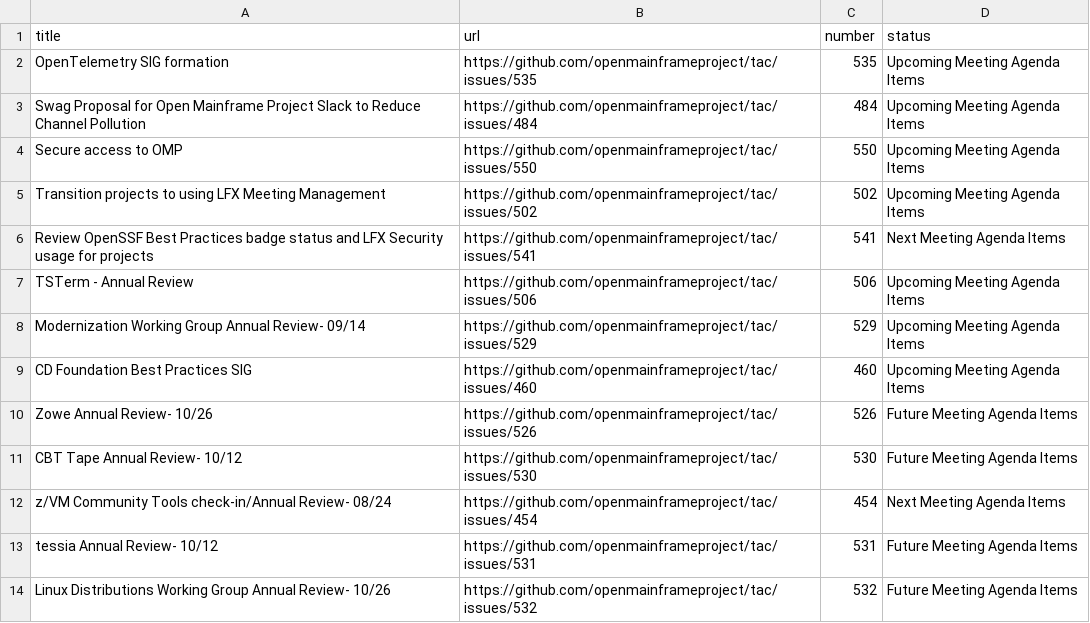
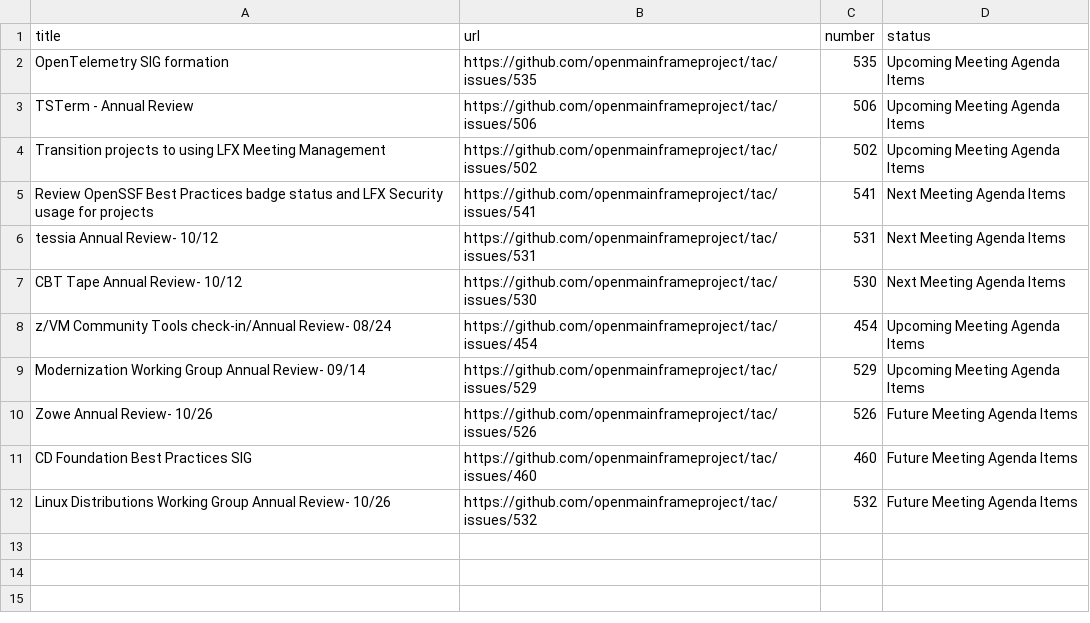
Before and after one commit to openmainframeproject/tac, a CSV file: _data/meeting-agenda-items.csv, drawn as a sheet.

Commit message:
Update Data Sources
Signed-off-by: GitHub <noreply@github.com>

```diff
--- a/_data/meeting-agenda-items.csv
+++ b/_data/meeting-agenda-items.csv
@@ -2,13 +2,11 @@ title,url,number,status
 OpenTelemetry SIG formation,https://github.com/openmainframeproject/tac/issues/535,535,Upcoming Meeting Agenda Items
-Swag Proposal for Open Mainframe Project Slack to Reduce Channel Pollution,https://github.com/openmainframeproject/tac/issues/484,484,Upcoming Meeting Agenda Items
-Secure access to OMP,https://github.com/openmainframeproject/tac/issues/550,550,Upcoming Meeting Agenda Items
+TSTerm - Annual Review,https://github.com/openmainframeproject/tac/issues/506,506,Upcoming Meeting Agenda Items
 Transition projects to using LFX Meeting Management,https://github.com/openmainframeproject/tac/issues/502,502,Upcoming Meeting Agenda Items
 Review OpenSSF Best Practices badge status and LFX Security usage for projects,https://github.com/openmainframeproject/tac/issues/541,541,Next Meeting Agenda Items
-TSTerm - Annual Review,https://github.com/openmainframeproject/tac/issues/506,506,Upcoming Meeting Agenda Items
+tessia Annual Review- 10/12,https://github.com/openmainframeproject/tac/issues/531,531,Next Meeting Agenda Items
+CBT Tape Annual Review- 10/12,https://github.com/openmainframeproject/tac/issues/530,530,Next Meeting Agenda Items
+z/VM Community Tools check-in/Annual Review- 08/24,https://github.com/openmainframeproject/tac/issues/454,454,Upcoming Meeting Agenda Items
 Modernization Working Group Annual Review- 09/14,https://github.com/openmainframeproject/tac/issues/529,529,Upcoming Meeting Agenda Items
-CD Foundation Best Practices SIG,https://github.com/openmainframeproject/tac/issues/460,460,Upcoming Meeting Agenda Items
 Zowe Annual Review- 10/26,https://github.com/openmainframeproject/tac/issues/526,526,Future Meeting Agenda Items
-CBT Tape Annual Review- 10/12,https://github.com/openmainframeproject/tac/issues/530,530,Future Meeting Agenda Items
-z/VM Community Tools check-in/Annual Review- 08/24,https://github.com/openmainframeproject/tac/issues/454,454,Next Meeting Agenda Items
-tessia Annual Review- 10/12,https://github.com/openmainframeproject/tac/issues/531,531,Future Meeting Agenda Items
+CD Foundation Best Practices SIG,https://github.com/openmainframeproject/tac/issues/460,460,Future Meeting Agenda Items
 Linux Distributions Working Group Annual Review- 10/26,https://github.com/openmainframeproject/tac/issues/532,532,Future Meeting Agenda Items
```
